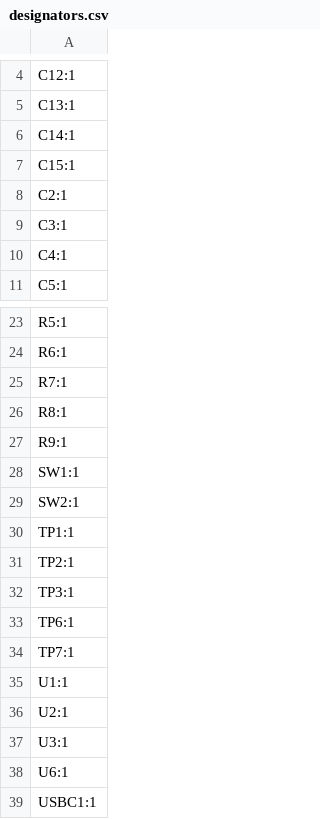
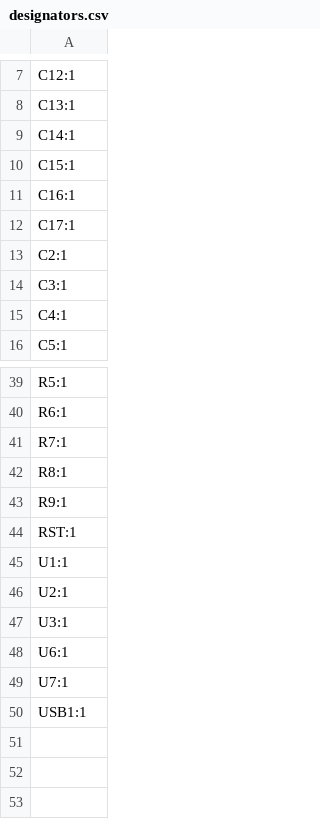
Before and after one commit to AcquaV/air-quality-sensor-station, a CSV file: Hardware/production/designators.csv, drawn as a sheet; only a part is shown, gaps mark what is left out; the diff covers the shown part only.

```diff
--- a/Hardware/production/designators.csv
+++ b/Hardware/production/designators.csv
@@ -7,2 +10,4 @@ C14:1
 C15:1
+C16:1
+C17:1
 C2:1
@@ -27,9 +43,3 @@ R8:1
 R9:1
-SW1:1
-SW2:1
-TP1:1
-TP2:1
-TP3:1
-TP6:1
-TP7:1
+RST:1
 U1:1
@@ -38,2 +48,3 @@ U3:1
 U6:1
-USBC1:1
+U7:1
+USB1:1
```
Also changed, not shown: 14 added rows and 2 edited cells elsewhere in this file, Hardware/production/bom.csv, Hardware/production/positions.csv, 4 other files.
